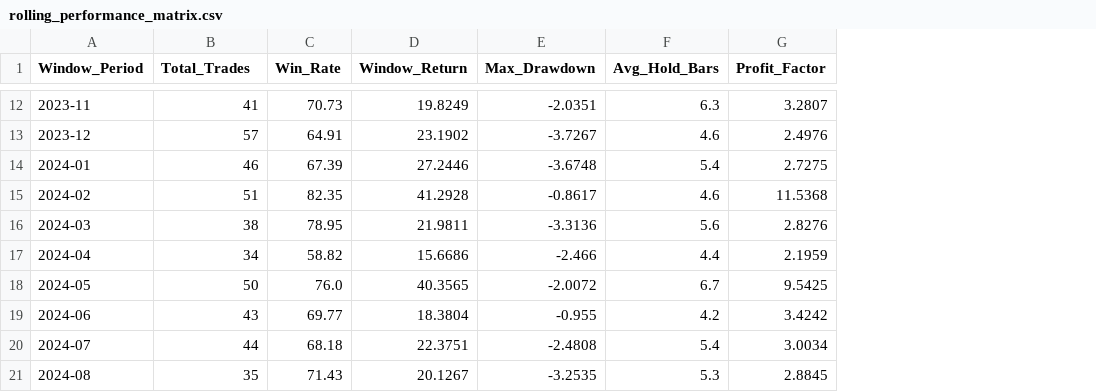
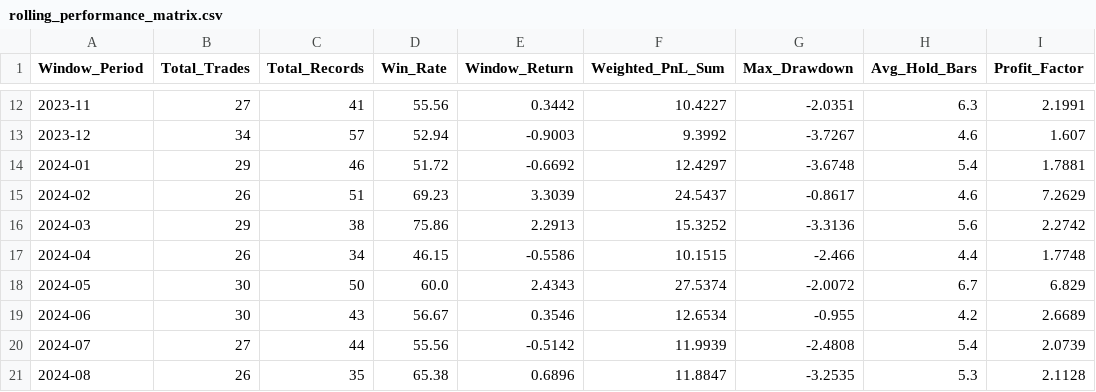
Before and after one commit to Danielljx/qlib-trading-trae, a CSV file: BTC_Short_Term_v1/rolling_performance_matrix.csv, drawn as a sheet; only a part is shown, gaps mark what is left out; addresses are those after the commit; the diff covers the shown part only; the diff names each change by its address in the sheet, - before the commit and + after, or states it on an @@ line.

Commit message:
fix: 修复trade log重复计算Bug — 月度收益率从虚增10x修正为真实账户收益
根因分析:
1. 同一仓位的TP1/TP2/TP3部分平仓被记录为3条独立记录
   每条都按完整仓位计算PnL,导致收益被重复计算3次
2. Window_Return用PnL_Percent直接求和,未按Close_Ratio加权
3. PnL_Percent是仓位级收益,不是账户级收益

修复内容:
- _record_exit新增close_ratio参数,TP1=0.50/TP2=0.30/TP3=0.20
- 新增Close_Ratio和Weighted_PnL字段到trade_behavior_log.csv
- Window_Return改为从账户权益曲线(pm_df)计算真实账户收益
- Profit Factor改用Weighted_PnL计算
- 新增Compounded Account Return验证指标
- 新增Unique Positions计数(区分记录数和实际仓位数)

修复前后对比(2023-03月):
- 修复前: Window_Return=+49.38% (虚增)
- 修复后: Window_Return=+6.55% (真实账户收益)
- 总收益: -3.95% (与账户终值96,046 USDT一致)
- 复合收益: -4.55% (与总收益-3.95%基本吻合)

```diff
--- a/BTC_Short_Term_v1/rolling_performance_matrix.csv
+++ b/BTC_Short_Term_v1/rolling_performance_matrix.csv
+column B (Total_Trades), rows 12-21: 27 | 34 | 29 | 26 | 29 | 26 | 30 | 30 | 27 | 26
+column F (Weighted_PnL_Sum), rows 12-21: 10.4227 | 9.3992 | 12.4297 | 24.5437 | 15.3252 | 10.1515 | 27.5374 | 12.6534 | 11.9939 | 11.8847
-C1: Total_Trades
+C1: Total_Records
-D12 (Win_Rate): 70.73
+D12 (Win_Rate): 55.56
-E12 (Window_Return): 19.8249
+E12 (Window_Return): 0.3442
-I12 (Profit_Factor): 3.2807
+I12 (Profit_Factor): 2.1991
-D13 (Win_Rate): 64.91
+D13 (Win_Rate): 52.94
-E13 (Window_Return): 23.1902
+E13 (Window_Return): -0.9003
-I13 (Profit_Factor): 2.4976
+I13 (Profit_Factor): 1.607
-D14 (Win_Rate): 67.39
+D14 (Win_Rate): 51.72
-E14 (Window_Return): 27.2446
+E14 (Window_Return): -0.6692
-I14 (Profit_Factor): 2.7275
+I14 (Profit_Factor): 1.7881
-D15 (Win_Rate): 82.35
+D15 (Win_Rate): 69.23
-E15 (Window_Return): 41.2928
+E15 (Window_Return): 3.3039
-I15 (Profit_Factor): 11.5368
+I15 (Profit_Factor): 7.2629
-D16 (Win_Rate): 78.95
+D16 (Win_Rate): 75.86
-E16 (Window_Return): 21.9811
+E16 (Window_Return): 2.2913
-I16 (Profit_Factor): 2.8276
+I16 (Profit_Factor): 2.2742
-D17 (Win_Rate): 58.82
+D17 (Win_Rate): 46.15
-E17 (Window_Return): 15.6686
+E17 (Window_Return): -0.5586
-I17 (Profit_Factor): 2.1959
+I17 (Profit_Factor): 1.7748
-D18 (Win_Rate): 76.0
+D18 (Win_Rate): 60.0
-E18 (Window_Return): 40.3565
+E18 (Window_Return): 2.4343
-I18 (Profit_Factor): 9.5425
+I18 (Profit_Factor): 6.829
-D19 (Win_Rate): 69.77
+D19 (Win_Rate): 56.67
-E19 (Window_Return): 18.3804
+E19 (Window_Return): 0.3546
-I19 (Profit_Factor): 3.4242
+I19 (Profit_Factor): 2.6689
-D20 (Win_Rate): 68.18
+D20 (Win_Rate): 55.56
-E20 (Window_Return): 22.3751
+E20 (Window_Return): -0.5142
-I20 (Profit_Factor): 3.0034
+I20 (Profit_Factor): 2.0739
-D21 (Win_Rate): 71.43
+D21 (Win_Rate): 65.38
-E21 (Window_Return): 20.1267
+E21 (Window_Return): 0.6896
-I21 (Profit_Factor): 2.8845
+I21 (Profit_Factor): 2.1128
```
Also changed, not shown: 93 edited cells elsewhere in this file, 4 other files.
